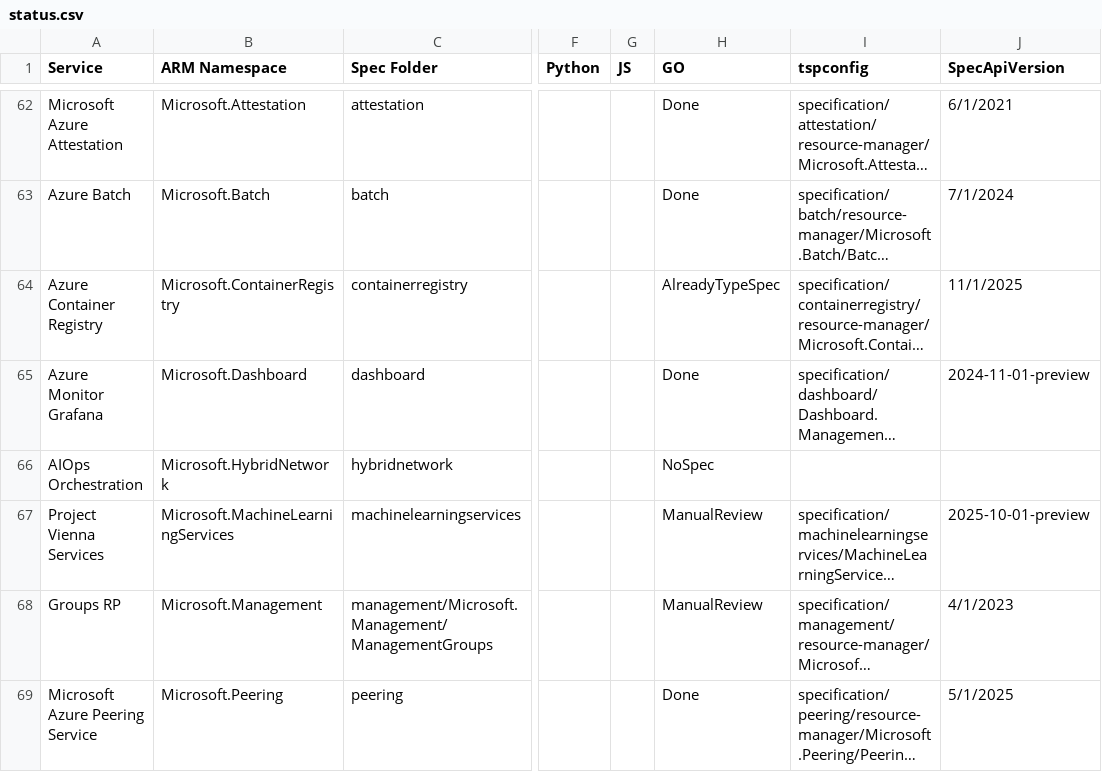
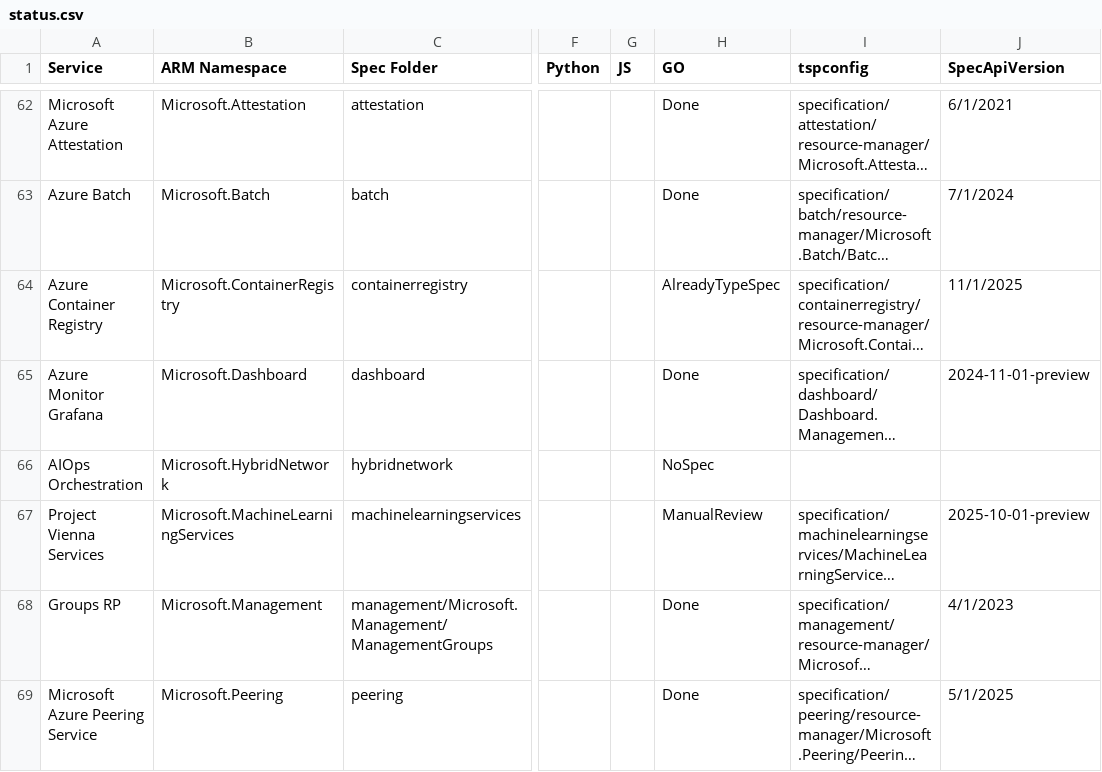
Before and after one commit to tadelesh/typespec-conversion-refresh, a CSV file: refresh-sdk/status.csv, drawn as a sheet; only a part is shown, gaps mark what is left out; long unchanged cells end in …; the diff covers the shown part only; the diff names each change by its address in the sheet, - before the commit and + after, or states it on an @@ line.

Commit message:
update

```diff
--- a/refresh-sdk/status.csv
+++ b/refresh-sdk/status.csv
-H68 (GO): ManualReview
+H68 (GO): Done
```
Also changed, not shown: 30 edited cells elsewhere in this file.
